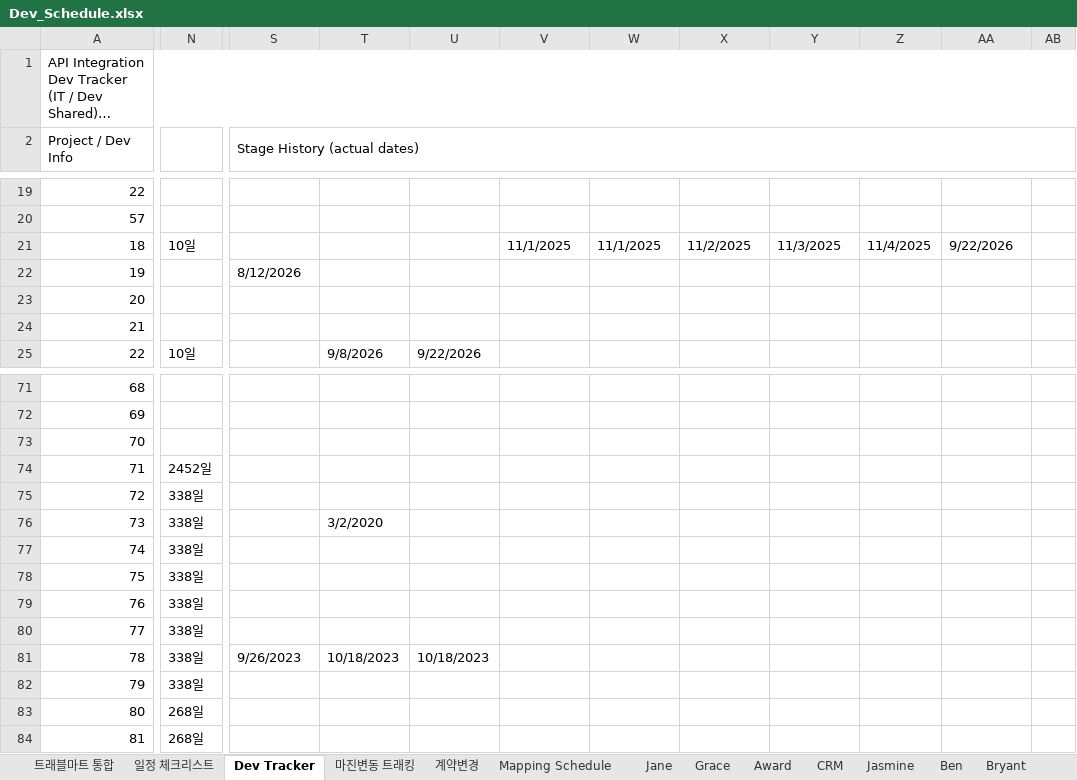
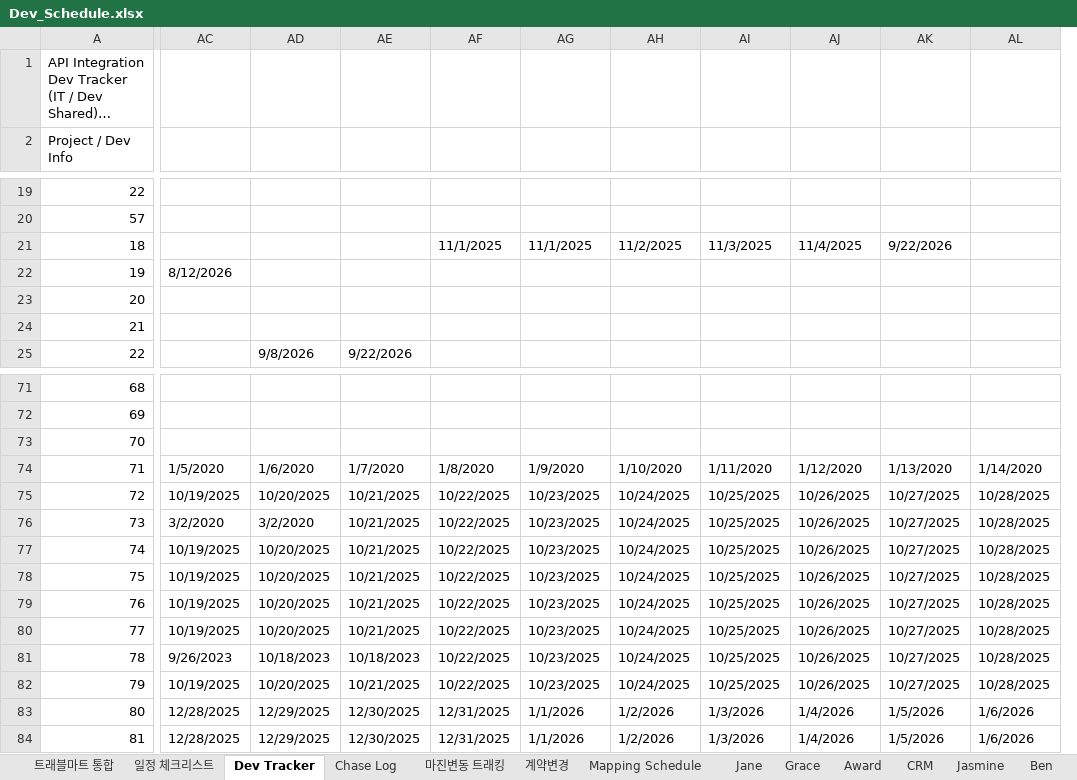
Before and after one commit to bstars00-rgb/Integration-Tracker, an Excel workbook: data/Dev_Schedule.xlsx, sheet Dev Tracker, drawn as a sheet; only a part is shown, gaps mark what is left out; long unchanged cells end in …; values as stored, in another font and other column widths than the file's, no cell formats; conditional formats not drawn; removed rows and columns are numbered as before the commit, all else as after; the diff covers the shown part only; the diff names each change by its address in the sheet, - before the commit and + after, or states it on an @@ line.

```diff
--- a/data/Dev_Schedule.xlsx (sheet Dev Tracker)
+++ b/data/Dev_Schedule.xlsx (sheet Dev Tracker)
+sheet tab: Chase Log
-column N, rows 21-25: 10일 |  |  |  | 10일; rows 74-84: 2452일 | 338일 | 338일 | 338일 | 338일 | 338일 | 338일 | 338일 | 338일 | 268일 | 268일
-column Z, row 21: 11/4/2025
+column AJ, row 21: 11/4/2025; rows 74-84: 1/12/2020 | 10/26/2025 | 10/26/2025 | 10/26/2025 | 10/26/2025 | 10/26/2025 | 10/26/2025 | 10/26/2025 | 10/26/2025 | 1/4/2026 | 1/4/2026
-column AB, empty
+column AL, rows 74-84: 1/14/2020 | 10/28/2025 | 10/28/2025 | 10/28/2025 | 10/28/2025 | 10/28/2025 | 10/28/2025 | 10/28/2025 | 10/28/2025 | 1/6/2026 | 1/6/2026
-A1:AD1 merged
-A2:K2 merged
-AC2: Stage History (actual dates)
+AC2: (empty)
-S2:AC2 merged
-AC74: (empty)
+AC74: 1/5/2020
-AD74: (empty)
+AD74: 1/6/2020
-AE74: (empty)
+AE74: 1/7/2020
-AF74: (empty)
+AF74: 1/8/2020
-AG74: (empty)
+AG74: 1/9/2020
-AH74: (empty)
+AH74: 1/10/2020
-AI74: (empty)
+AI74: 1/11/2020
-AK74: (empty)
+AK74: 1/13/2020
-AC75: (empty)
+AC75: 10/19/2025
-AD75: (empty)
+AD75: 10/20/2025
-AE75:AE80: (empty)
+AE75:AE80: 10/21/2025
-AF75:AF82: (empty)
+AF75:AF82: 10/22/2025
-AG75:AG82: (empty)
+AG75:AG82: 10/23/2025
-AH75:AH82: (empty)
+AH75:AH82: 10/24/2025
-AI75:AI82: (empty)
+AI75:AI82: 10/25/2025
-AK75:AK82: (empty)
+AK75:AK82: 10/27/2025
-AC76: (empty)
+AC76: 3/2/2020
-AC77:AC80: (empty)
+AC77:AC80: 10/19/2025
-AD77:AD80: (empty)
+AD77:AD80: 10/20/2025
-AC82: (empty)
+AC82: 10/19/2025
-AD82: (empty)
+AD82: 10/20/2025
-AE82: (empty)
+AE82: 10/21/2025
-AC83:AC84: (empty)
+AC83:AC84: 12/28/2025
-AD83:AD84: (empty)
+AD83:AD84: 12/29/2025
-AE83:AE84: (empty)
+AE83:AE84: 12/30/2025
-AF83:AF84: (empty)
+AF83:AF84: 12/31/2025
-AG83:AG84: (empty)
+AG83:AG84: 1/1/2026
-AH83:AH84: (empty)
+AH83:AH84: 1/2/2026
-AI83:AI84: (empty)
+AI83:AI84: 1/3/2026
-AK83:AK84: (empty)
+AK83:AK84: 1/5/2026
```
Also changed, not shown: 18 added columns, 2 removed columns and 155 edited cells elsewhere in this sheet, other sheet tabs, cell formats, formulas that keep their value, 7 other files.
